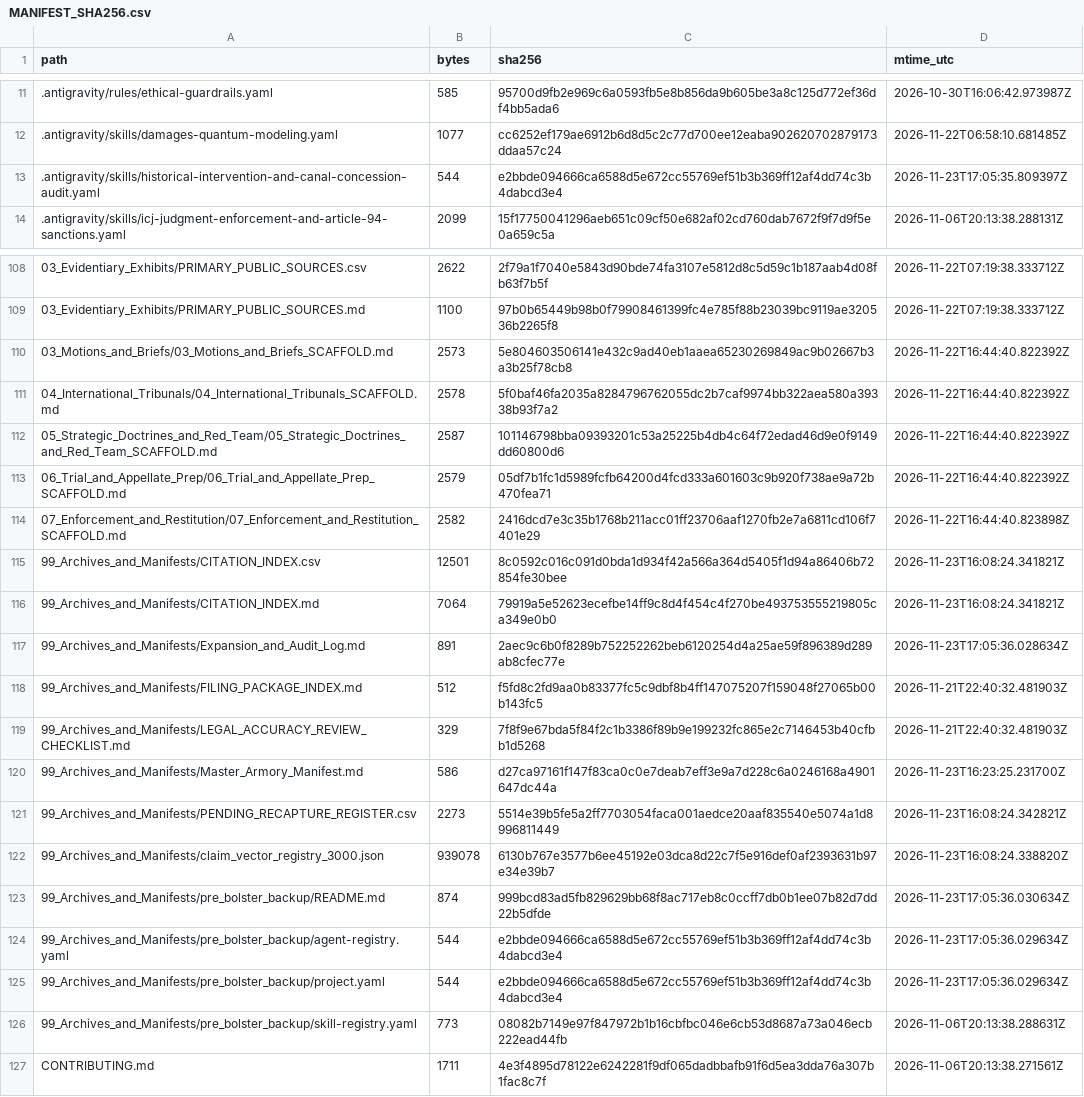
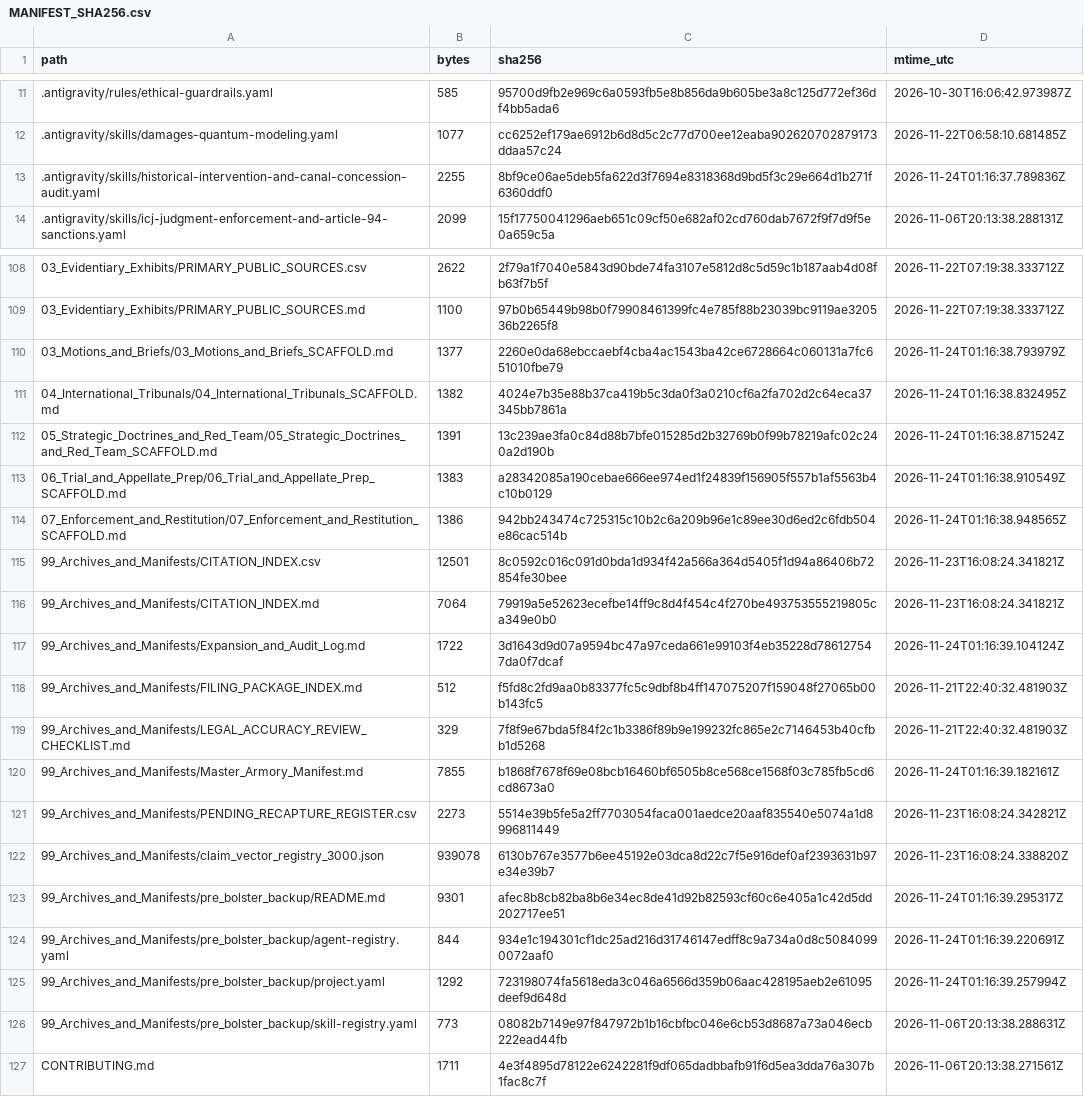
Before and after one commit to GlobalRestitutionAlliance/turtle-island-us-ak-manley-hot-springs-village-master-litigation, a CSV file: 99_Archives_and_Manifests/MANIFEST_SHA256.csv, drawn as a sheet; only a part is shown, gaps mark what is left out; the diff covers the shown part only.

Commit message:
REVERTED DUE TO UNPROMPTED MASS J3WFICATED DATA CORRUPTION BY COMPROMISED BIASED LLM/ARTIFICIAL INTELLIGENCE MODELS

```diff
--- a/99_Archives_and_Manifests/MANIFEST_SHA256.csv
+++ b/99_Archives_and_Manifests/MANIFEST_SHA256.csv
@@ -12,3 +12,3 @@ path,bytes,sha256,mtime_utc
 .antigravity/skills/damages-quantum-modeling.yaml,1077,cc6252ef179ae6912b6d8d5c2c77d700ee12eaba902620702879173ddaa57c24,2026-11-22T06:58:10.681485Z
-.antigravity/skills/historical-intervention-and-canal-concession-audit.yaml,544,e2bbde094666ca6588d5e672cc55769ef51b3b369ff12af4dd74c3b4dabcd3e4,2026-11-23T17:05:35.809397Z
+.antigravity/skills/historical-intervention-and-canal-concession-audit.yaml,2255,8bf9ce06ae5deb5fa622d3f7694e8318368d9bd5f3c29e664d1b271f6360ddf0,2026-11-24T01:16:37.789836Z
 .antigravity/skills/icj-judgment-enforcement-and-article-94-sanctions.yaml,2099,15f17750041296aeb651c09cf50e682af02cd760dab7672f9f7d9f5e0a659c5a,2026-11-06T20:13:38.288131Z
@@ -109,18 +109,18 @@ path,bytes,sha256,mtime_utc
 03_Evidentiary_Exhibits/PRIMARY_PUBLIC_SOURCES.md,1100,97b0b65449b98b0f79908461399fc4e785f88b23039bc9119ae320536b2265f8,2026-11-22T07:19:38.333712Z
-03_Motions_and_Briefs/03_Motions_and_Briefs_SCAFFOLD.md,2573,5e804603506141e432c9ad40eb1aaea65230269849ac9b02667b3a3b25f78cb8,2026-11-22T16:44:40.822392Z
-04_International_Tribunals/04_International_Tribunals_SCAFFOLD.md,2578,5f0baf46fa2035a8284796762055dc2b7caf9974bb322aea580a39338b93f7a2,2026-11-22T16:44:40.822392Z
-05_Strategic_Doctrines_and_Red_Team/05_Strategic_Doctrines_and_Red_Team_SCAFFOLD.md,2587,101146798bba09393201c53a25225b4db4c64f72edad46d9e0f9149dd60800d6,2026-11-22T16:44:40.822392Z
-06_Trial_and_Appellate_Prep/06_Trial_and_Appellate_Prep_SCAFFOLD.md,2579,05df7b1fc1d5989fcfb64200d4fcd333a601603c9b920f738ae9a72b470fea71,2026-11-22T16:44:40.822392Z
-07_Enforcement_and_Restitution/07_Enforcement_and_Restitution_SCAFFOLD.md,2582,2416dcd7e3c35b1768b211acc01ff23706aaf1270fb2e7a6811cd106f7401e29,2026-11-22T16:44:40.823898Z
+03_Motions_and_Briefs/03_Motions_and_Briefs_SCAFFOLD.md,1377,2260e0da68ebccaebf4cba4ac1543ba42ce6728664c060131a7fc651010fbe79,2026-11-24T01:16:38.793979Z
+04_International_Tribunals/04_International_Tribunals_SCAFFOLD.md,1382,4024e7b35e88b37ca419b5c3da0f3a0210cf6a2fa702d2c64eca37345bb7861a,2026-11-24T01:16:38.832495Z
+05_Strategic_Doctrines_and_Red_Team/05_Strategic_Doctrines_and_Red_Team_SCAFFOLD.md,1391,13c239ae3fa0c84d88b7bfe015285d2b32769b0f99b78219afc02c240a2d190b,2026-11-24T01:16:38.871524Z
+06_Trial_and_Appellate_Prep/06_Trial_and_Appellate_Prep_SCAFFOLD.md,1383,a28342085a190cebae666ee974ed1f24839f156905f557b1af5563b4c10b0129,2026-11-24T01:16:38.910549Z
+07_Enforcement_and_Restitution/07_Enforcement_and_Restitution_SCAFFOLD.md,1386,942bb243474c725315c10b2c6a209b96e1c89ee30d6ed2c6fdb504e86cac514b,2026-11-24T01:16:38.948565Z
 99_Archives_and_Manifests/CITATION_INDEX.csv,12501,8c0592c016c091d0bda1d934f42a566a364d5405f1d94a86406b72854fe30bee,2026-11-23T16:08:24.341821Z
 99_Archives_and_Manifests/CITATION_INDEX.md,7064,79919a5e52623ecefbe14ff9c8d4f454c4f270be493753555219805ca349e0b0,2026-11-23T16:08:24.341821Z
-99_Archives_and_Manifests/Expansion_and_Audit_Log.md,891,2aec9c6b0f8289b752252262beb6120254d4a25ae59f896389d289ab8cfec77e,2026-11-23T17:05:36.028634Z
+99_Archives_and_Manifests/Expansion_and_Audit_Log.md,1722,3d1643d9d07a9594bc47a97ceda661e99103f4eb35228d786127547da0f7dcaf,2026-11-24T01:16:39.104124Z
 99_Archives_and_Manifests/FILING_PACKAGE_INDEX.md,512,f5fd8c2fd9aa0b83377fc5c9dbf8b4ff147075207f159048f27065b00b143fc5,2026-11-21T22:40:32.481903Z
 99_Archives_and_Manifests/LEGAL_ACCURACY_REVIEW_CHECKLIST.md,329,7f8f9e67bda5f84f2c1b3386f89b9e199232fc865e2c7146453b40cfbb1d5268,2026-11-21T22:40:32.481903Z
-99_Archives_and_Manifests/Master_Armory_Manifest.md,586,d27ca97161f147f83ca0c0e7deab7eff3e9a7d228c6a0246168a4901647dc44a,2026-11-23T16:23:25.231700Z
+99_Archives_and_Manifests/Master_Armory_Manifest.md,7855,b1868f7678f69e08bcb16460bf6505b8ce568ce1568f03c785fb5cd6cd8673a0,2026-11-24T01:16:39.182161Z
 99_Archives_and_Manifests/PENDING_RECAPTURE_REGISTER.csv,2273,5514e39b5fe5a2ff7703054faca001aedce20aaf835540e5074a1d8996811449,2026-11-23T16:08:24.342821Z
 99_Archives_and_Manifests/claim_vector_registry_3000.json,939078,6130b767e3577b6ee45192e03dca8d22c7f5e916def0af2393631b97e34e39b7,2026-11-23T16:08:24.338820Z
-99_Archives_and_Manifests/pre_bolster_backup/README.md,874,999bcd83ad5fb829629bb68f8ac717eb8c0ccff7db0b1ee07b82d7dd22b5dfde,2026-11-23T17:05:36.030634Z
-99_Archives_and_Manifests/pre_bolster_backup/agent-registry.yaml,544,e2bbde094666ca6588d5e672cc55769ef51b3b369ff12af4dd74c3b4dabcd3e4,2026-11-23T17:05:36.029634Z
-99_Archives_and_Manifests/pre_bolster_backup/project.yaml,544,e2bbde094666ca6588d5e672cc55769ef51b3b369ff12af4dd74c3b4dabcd3e4,2026-11-23T17:05:36.029634Z
+99_Archives_and_Manifests/pre_bolster_backup/README.md,9301,afec8b8cb82ba8b6e34ec8de41d92b82593cf60c6e405a1c42d5dd202717ee51,2026-11-24T01:16:39.295317Z
+99_Archives_and_Manifests/pre_bolster_backup/agent-registry.yaml,844,934e1c194301cf1dc25ad216d31746147edff8c9a734a0d8c50840990072aaf0,2026-11-24T01:16:39.220691Z
+99_Archives_and_Manifests/pre_bolster_backup/project.yaml,1292,723198074fa5618eda3c046a6566d359b06aac428195aeb2e61095deef9d648d,2026-11-24T01:16:39.257994Z
 99_Archives_and_Manifests/pre_bolster_backup/skill-registry.yaml,773,08082b7149e97f847972b1b16cbfbc046e6cb53d8687a73a046ecb222ead44fb,2026-11-06T20:13:38.288631Z
```
Also changed, not shown: 77 edited cells elsewhere in this file, 37 other files.
